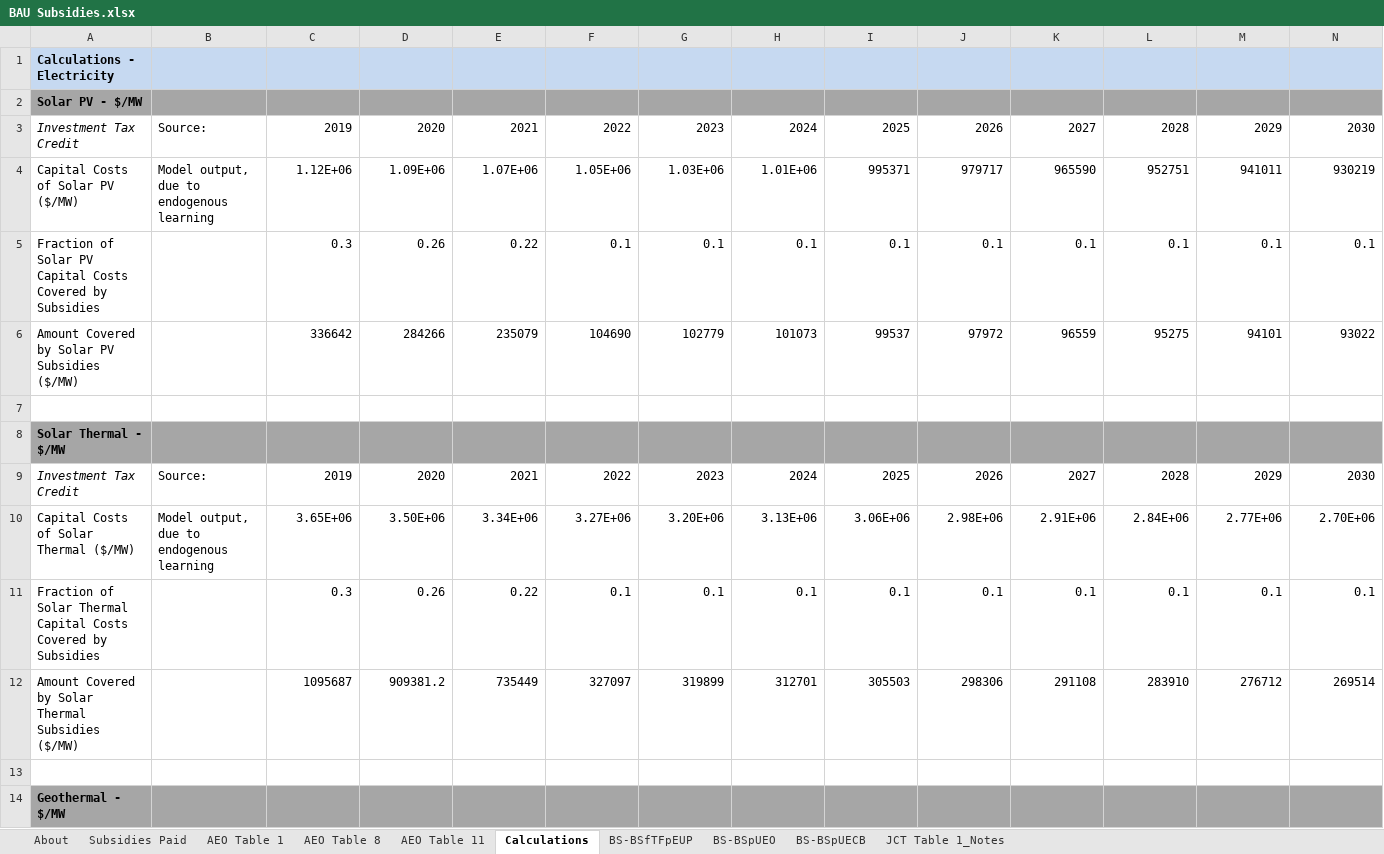
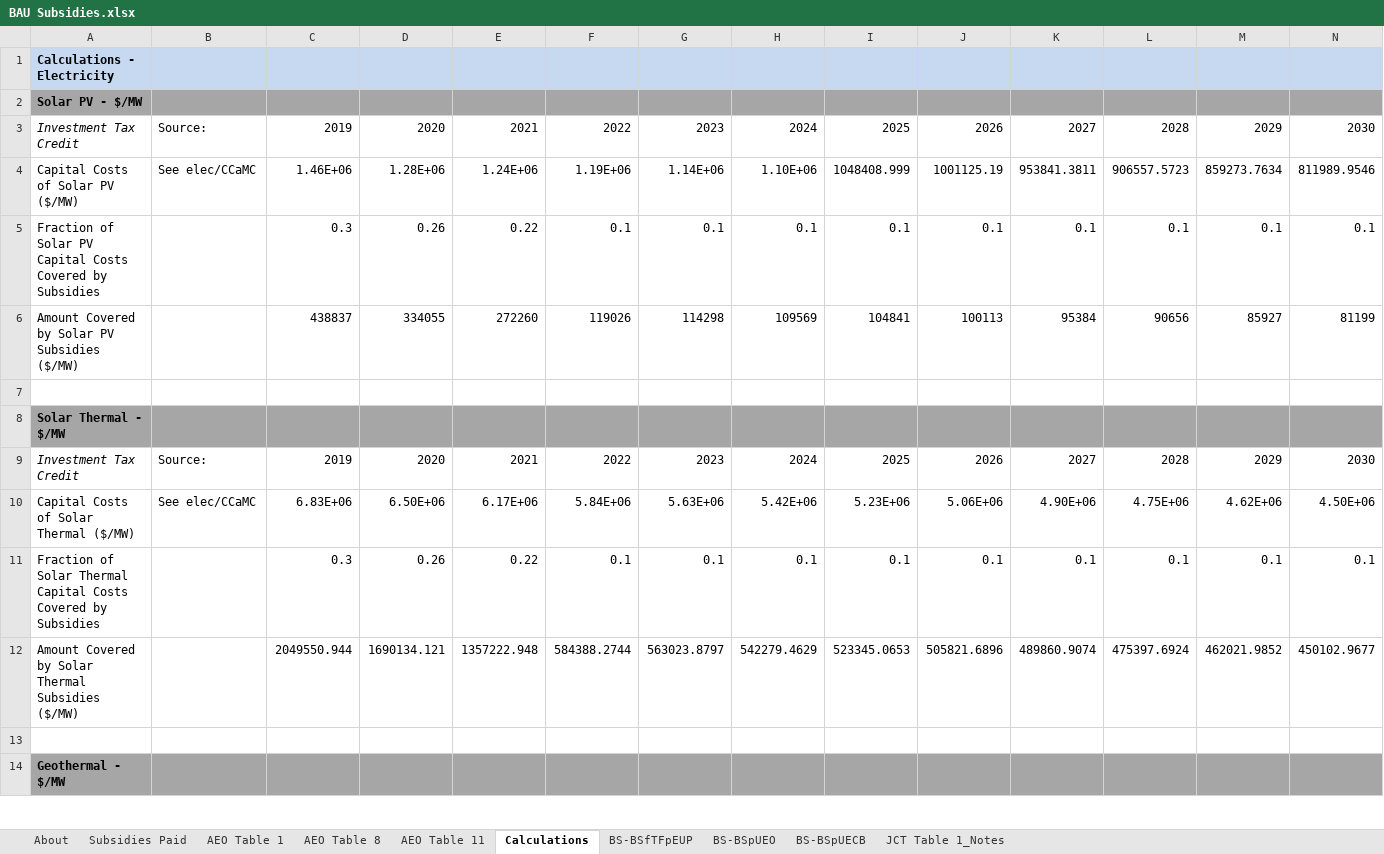
Before and after one commit to EnergyInnovation/eps-colorado, an Excel workbook: InputData/fuels/BS/BAU Subsidies.xlsx, sheet Calculations, drawn as a sheet; only a part is shown; values as stored, in another font and other column widths than the file's, no borders; removed rows and columns are numbered as before the commit, all else as after; rows hold the shown columns only; the diff names each change by its address in the sheet, - before the commit and + after, or states it on an @@ line.

Commit message:
Bug fix to solar capital costs in BS calculations

```diff
--- a/InputData/fuels/BS/BAU Subsidies.xlsx (sheet Calculations)
+++ b/InputData/fuels/BS/BAU Subsidies.xlsx (sheet Calculations)
-row 4: Capital Costs of Solar PV ($/MW) | Model output, due to endogenous learning | 1.12E+06 | 1.09E+06 | 1.07E+06 | 1.05E+06 | 1.03E+06 | 1.01E+06 | 995371 | 979717 | 965590 | 952751 | 941011 | 930219
+row 4: Capital Costs of Solar PV ($/MW) | See elec/CCaMC | 1.46E+06 | 1.28E+06 | 1.24E+06 | 1.19E+06 | 1.14E+06 | 1.10E+06 | 1048408.999 | 1001125.19 | 953841.3811 | 906557.5723 | 859273.7634 | 811989.9546
-row 6: Amount Covered by Solar PV Subsidies ($/MW) |  | 336642 | 284266 | 235079 | 104690 | 102779 | 101073 | 99537 | 97972 | 96559 | 95275 | 94101 | 93022
+row 6: Amount Covered by Solar PV Subsidies ($/MW) |  | 438837 | 334055 | 272260 | 119026 | 114298 | 109569 | 104841 | 100113 | 95384 | 90656 | 85927 | 81199
-row 10: Capital Costs of Solar Thermal ($/MW) | Model output, due to endogenous learning | 3.65E+06 | 3.50E+06 | 3.34E+06 | 3.27E+06 | 3.20E+06 | 3.13E+06 | 3.06E+06 | 2.98E+06 | 2.91E+06 | 2.84E+06 | 2.77E+06 | 2.70E+06
+row 10: Capital Costs of Solar Thermal ($/MW) | See elec/CCaMC | 6.83E+06 | 6.50E+06 | 6.17E+06 | 5.84E+06 | 5.63E+06 | 5.42E+06 | 5.23E+06 | 5.06E+06 | 4.90E+06 | 4.75E+06 | 4.62E+06 | 4.50E+06
-row 12: Amount Covered by Solar Thermal Subsidies ($/MW) |  | 1095687 | 909381.2 | 735449 | 327097 | 319899 | 312701 | 305503 | 298306 | 291108 | 283910 | 276712 | 269514
+row 12: Amount Covered by Solar Thermal Subsidies ($/MW) |  | 2049550.944 | 1690134.121 | 1357222.948 | 584388.2744 | 563023.8797 | 542279.4629 | 523345.0653 | 505821.6896 | 489860.9074 | 475397.6924 | 462021.9852 | 450102.9677
```
Also changed, not shown: sheet BS-BSpUECB, 1 other file.
